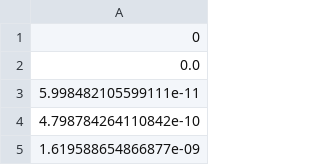
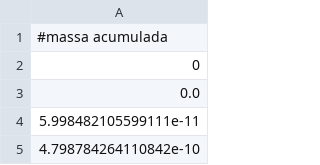
Before and after one commit to taticorrea/monografia, a CSV file: M.csv, drawn as a sheet; only a part is shown; the shorter side is filled out with more unchanged rows.

Commit message:
Massa acumulada

```diff
--- a/M.csv
+++ b/M.csv
@@ -1 +1,2 @@
+#massa acumulada
 0
```
